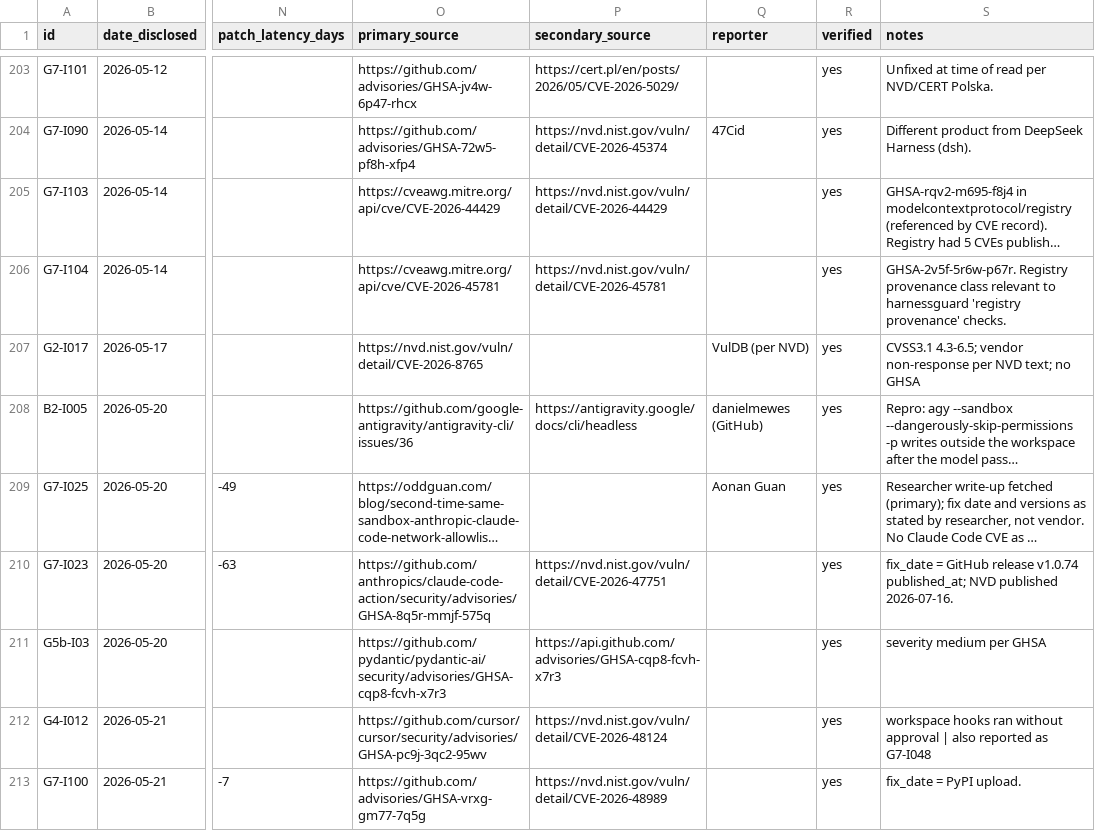
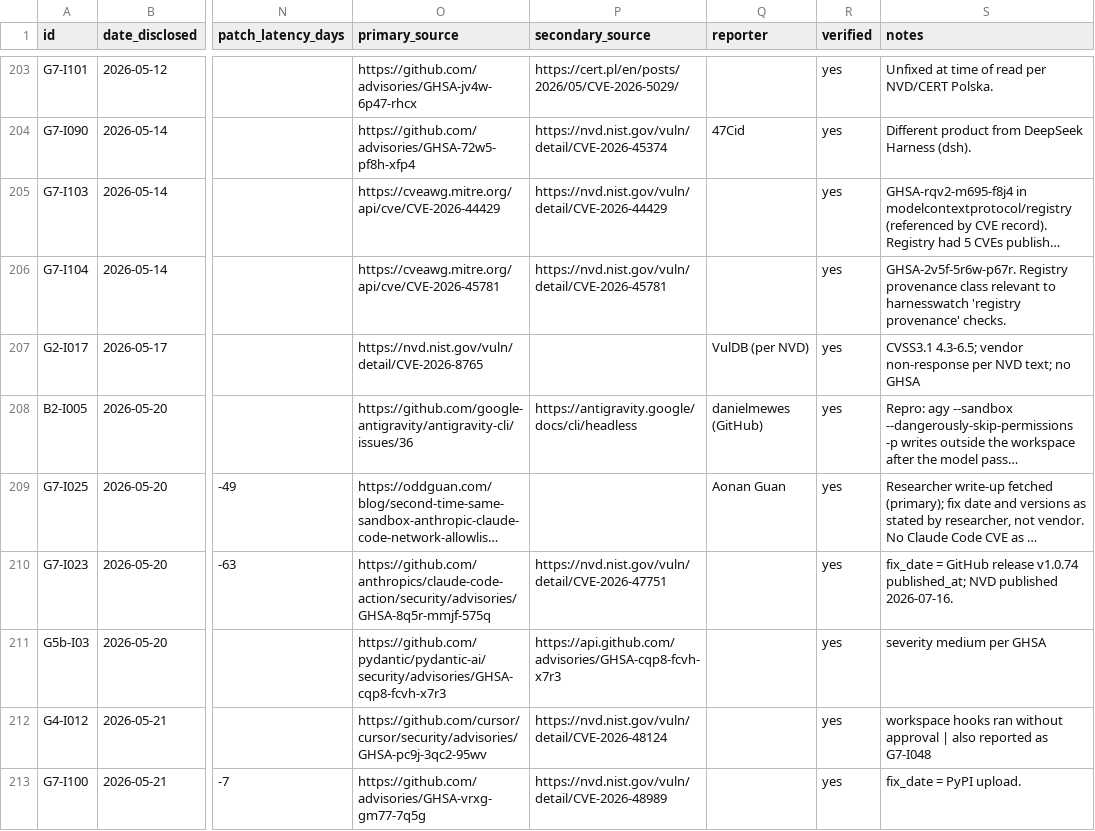
Before and after one commit to thanatchon36/harnesswatch, a CSV file: evidence/incidents.csv, drawn as a sheet; only a part is shown, gaps mark what is left out; long unchanged cells end in …; the diff names each change by its address in the sheet, - before the commit and + after, or states it on an @@ line.

```diff
--- a/evidence/incidents.csv
+++ b/evidence/incidents.csv
-S206 (notes): …relevant to harnessguard 'registry provenance'…
+S206 (notes): …relevant to harnesswatch 'registry provenance'…
```
Also changed, not shown: evidence/incidents.d/G7.csv, 19 other files.
